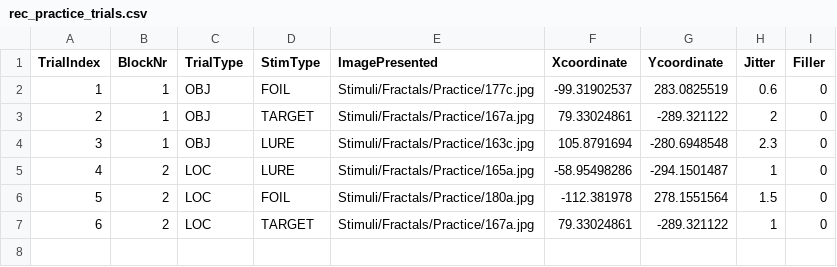
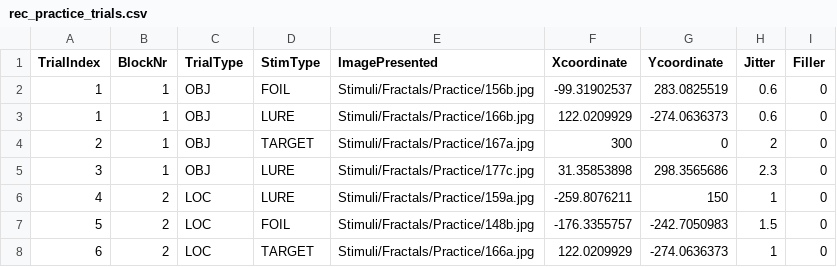
Before and after one commit to zs-nemecz/TerKepEsz, a CSV file: rec_practice_trials.csv, drawn as a sheet.

```diff
--- a/rec_practice_trials.csv
+++ b/rec_practice_trials.csv
@@ -1,7 +1,8 @@
 TrialIndex,BlockNr,TrialType,StimType,ImagePresented,Xcoordinate,Ycoordinate,Jitter,Filler
-1,1,OBJ,FOIL,Stimuli/Fractals/Practice/177c.jpg,-99.31902537,283.0825519,0.6,0
-2,1,OBJ,TARGET,Stimuli/Fractals/Practice/167a.jpg,79.33024861,-289.321122,2,0
-3,1,OBJ,LURE,Stimuli/Fractals/Practice/163c.jpg,105.8791694,-280.6948548,2.3,0
-4,2,LOC,LURE,Stimuli/Fractals/Practice/165a.jpg,-58.95498286,-294.1501487,1,0
-5,2,LOC,FOIL,Stimuli/Fractals/Practice/180a.jpg,-112.381978,278.1551564,1.5,0
-6,2,LOC,TARGET,Stimuli/Fractals/Practice/167a.jpg,79.33024861,-289.321122,1,0
+1,1,OBJ,FOIL,Stimuli/Fractals/Practice/156b.jpg,-99.31902537,283.0825519,0.6,0
+1,1,OBJ,LURE,Stimuli/Fractals/Practice/166b.jpg,122.0209929,-274.0636373,0.6,0
+2,1,OBJ,TARGET,Stimuli/Fractals/Practice/167a.jpg,300,0,2,0
+3,1,OBJ,LURE,Stimuli/Fractals/Practice/177c.jpg,31.35853898,298.3565686,2.3,0
+4,2,LOC,LURE,Stimuli/Fractals/Practice/159a.jpg,-259.8076211,150,1,0
+5,2,LOC,FOIL,Stimuli/Fractals/Practice/148b.jpg,-176.3355757,-242.7050983,1.5,0
+6,2,LOC,TARGET,Stimuli/Fractals/Practice/166a.jpg,122.0209929,-274.0636373,1,0
```
Also changed, not shown: coordinate_table_5-20.csv, practice_trials.csv, 53 other files.
